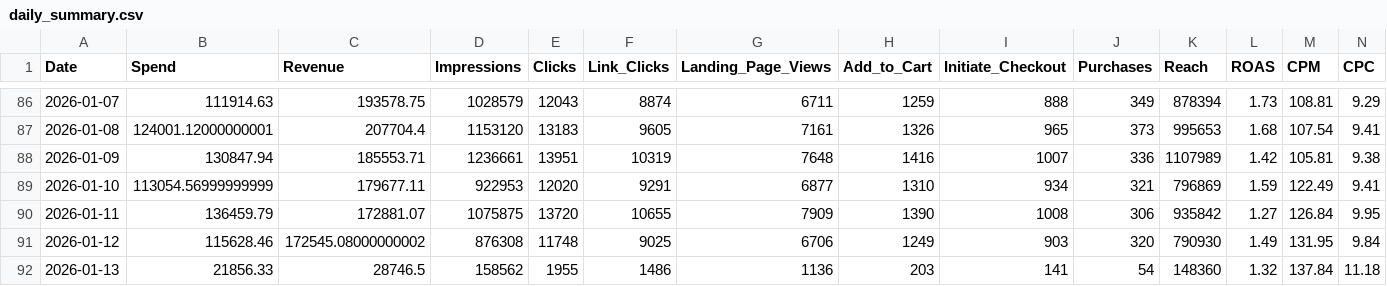
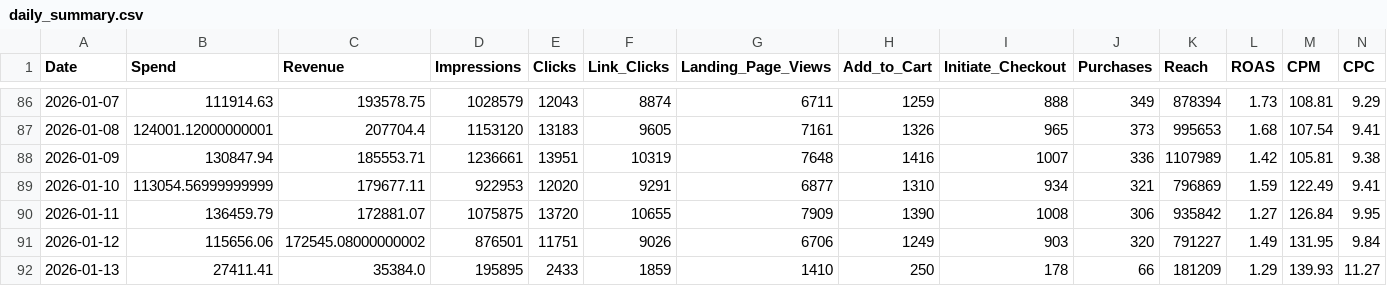
Before and after one commit to sreepathiyogi-blip/meta-live-dashboard, a CSV file: daily_summary.csv, drawn as a sheet; only a part is shown, gaps mark what is left out; the diff covers the shown part only; the diff names each change by its address in the sheet, - before the commit and + after, or states it on an @@ line.

```diff
--- a/daily_summary.csv
+++ b/daily_summary.csv
-B91 (Spend): 115628.46
+B91 (Spend): 115656.06
-D91 (Impressions): 876308
+D91 (Impressions): 876501
-E91 (Clicks): 11748
+E91 (Clicks): 11751
-F91 (Link_Clicks): 9025
+F91 (Link_Clicks): 9026
-K91 (Reach): 790930
+K91 (Reach): 791227
-B92 (Spend): 21856.33
+B92 (Spend): 27411.41
-C92 (Revenue): 28746.5
+C92 (Revenue): 35384.0
-D92 (Impressions): 158562
+D92 (Impressions): 195895
-E92 (Clicks): 1955
+E92 (Clicks): 2433
-F92 (Link_Clicks): 1486
+F92 (Link_Clicks): 1859
-G92 (Landing_Page_Views): 1136
+G92 (Landing_Page_Views): 1410
-H92 (Add_to_Cart): 203
+H92 (Add_to_Cart): 250
-I92 (Initiate_Checkout): 141
+I92 (Initiate_Checkout): 178
-J92 (Purchases): 54
+J92 (Purchases): 66
-K92 (Reach): 148360
+K92 (Reach): 181209
-L92 (ROAS): 1.32
+L92 (ROAS): 1.29
-M92 (CPM): 137.84
+M92 (CPM): 139.93
-N92 (CPC): 11.18
+N92 (CPC): 11.27
```
Also changed, not shown: 2 edited cells elsewhere in this file, complete_campaign_data.csv, live_today_performance.csv, 2 other files.
